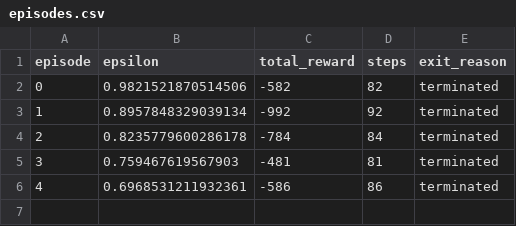
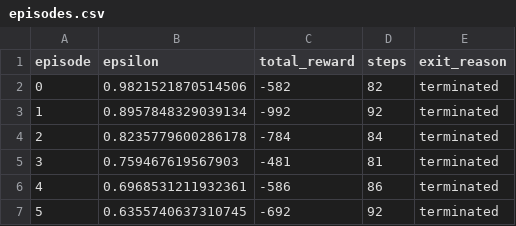
Before and after one commit to Bryce-Davidson/bike-simulation-RL-agent, a CSV file: models/logs/DDQN-400m-testCourse-09-12-2023_01:06/episodes.csv, drawn as a sheet.

```diff
--- a/models/logs/DDQN-400m-testCourse-09-12-2023_01:06/episodes.csv
+++ b/models/logs/DDQN-400m-testCourse-09-12-2023_01:06/episodes.csv
@@ -6 +6,2 @@ episode,epsilon,total_reward,steps,exit_reason
 4,0.6968531211932361,-586,86,terminated
+5,0.6355740637310745,-692,92,terminated
```
Also changed, not shown: models/logs/DDQN-400m-testCourse-09-12-2023_01:06/actions.csv, 1 other file.
